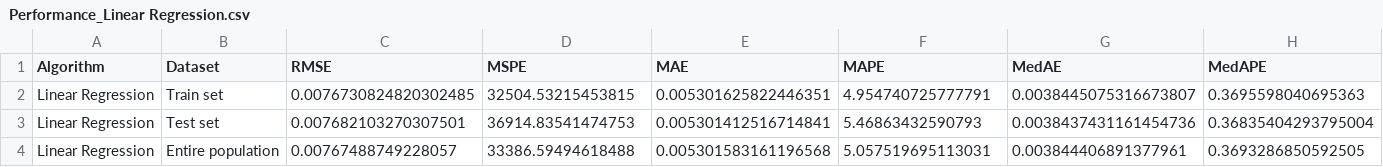
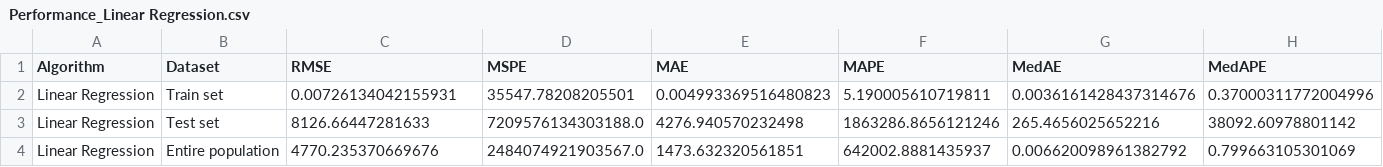
Before and after one commit to DataWizardd/DEBA-Research, a CSV file: Project/SubwayPrediction/Result/Performance_Linear Regression.csv, drawn as a sheet; only a part is shown; the diff covers the shown part only; the diff names each change by its address in the sheet, - before the commit and + after, or states it on an @@ line.

```diff
--- a/Project/SubwayPrediction/Result/Performance_Linear Regression.csv
+++ b/Project/SubwayPrediction/Result/Performance_Linear Regression.csv
-C2 (RMSE): 0.0076730824820302485
+C2 (RMSE): 0.00726134042155931
-D2 (MSPE): 32504.53215453815
+D2 (MSPE): 35547.78208205501
-E2 (MAE): 0.005301625822446351
+E2 (MAE): 0.004993369516480823
-F2 (MAPE): 4.954740725777791
+F2 (MAPE): 5.190005610719811
-G2 (MedAE): 0.0038445075316673807
+G2 (MedAE): 0.0036161428437314676
-H2 (MedAPE): 0.3695598040695363
+H2 (MedAPE): 0.37000311772004996
-C3 (RMSE): 0.007682103270307501
+C3 (RMSE): 8126.66447281633
-D3 (MSPE): 36914.83541474753
+D3 (MSPE): 7209576134303188.0
-E3 (MAE): 0.005301412516714841
+E3 (MAE): 4276.940570232498
-F3 (MAPE): 5.46863432590793
+F3 (MAPE): 1863286.8656121246
-G3 (MedAE): 0.0038437431161454736
+G3 (MedAE): 265.4656025652216
-H3 (MedAPE): 0.36835404293795004
+H3 (MedAPE): 38092.60978801142
-C4 (RMSE): 0.00767488749228057
+C4 (RMSE): 4770.235370669676
-D4 (MSPE): 33386.59494618488
+D4 (MSPE): 2484074921903567.0
-E4 (MAE): 0.005301583161196568
+E4 (MAE): 1473.632320561851
-F4 (MAPE): 5.057519695113031
+F4 (MAPE): 642002.8881435937
-G4 (MedAE): 0.003844406891377961
+G4 (MedAE): 0.006620098961382792
-H4 (MedAPE): 0.3693286850592505
+H4 (MedAPE): 0.799663105301069
```
Also changed, not shown: 3 edited cells elsewhere in this file, Project/SubwayPrediction/Result/Performance_ML(Trial10)(Experiment1).csv, Project/SubwayPrediction/Result/Performance_ML(TrialNone)(Experiment1).csv, 11 other files.
